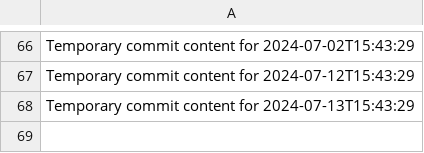
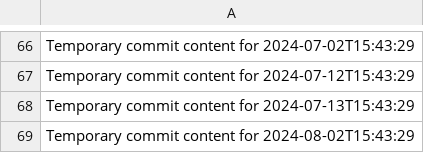
Before and after one commit to Genz0819/alpha-360-s, a CSV file: data.csv, drawn as a sheet; only a part is shown, gaps mark what is left out; the diff names each change by its address in the sheet, - before the commit and + after, or states it on an @@ line.

```diff
--- a/data.csv
+++ b/data.csv
+row 69: Temporary commit content for 2024-08-02T15:43:29
```
